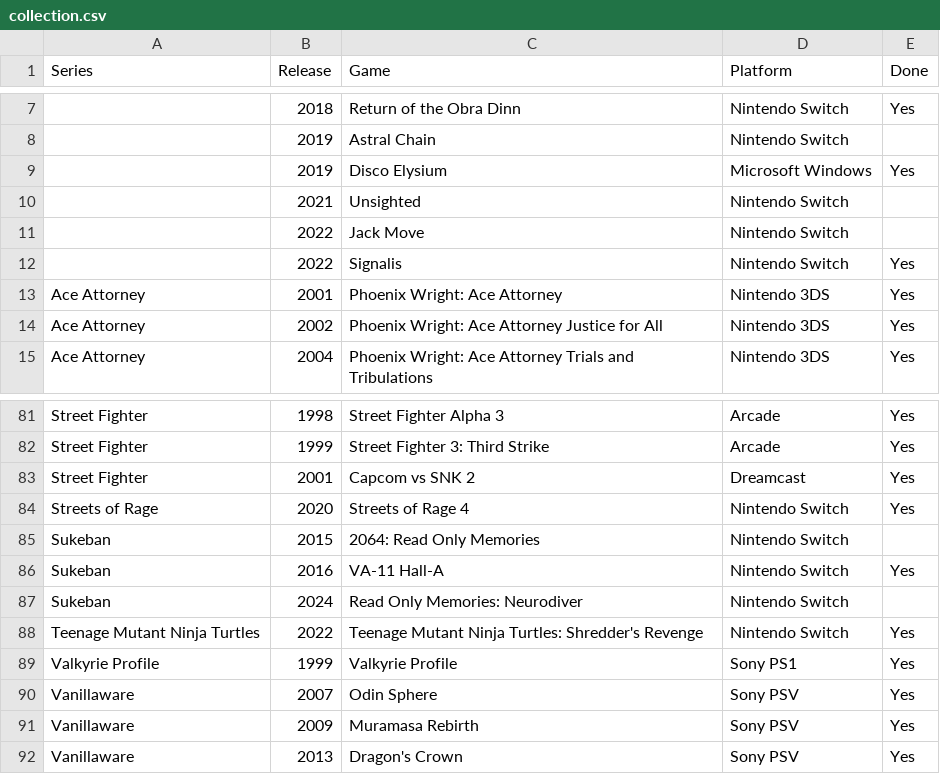
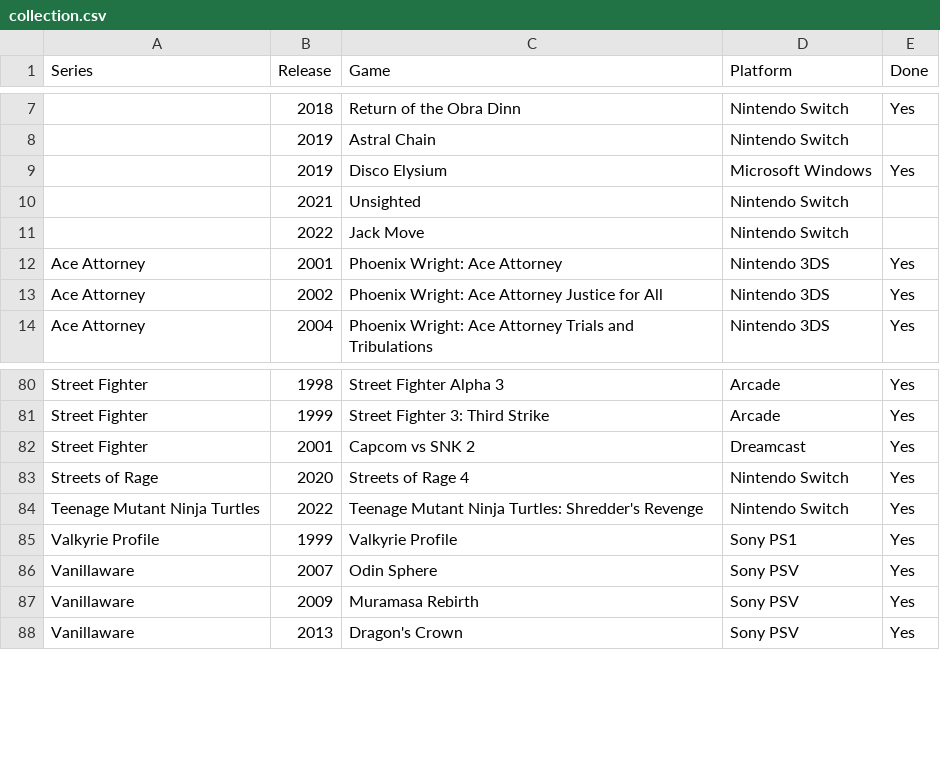
Before and after one commit to seriouslyunderappreciated/seriouslyunderappreciated.github.io, a CSV file: resources/collection.csv, drawn as a sheet; only a part is shown, gaps mark what is left out.

Commit message:
Update collection.csv

```diff
--- a/resources/collection.csv
+++ b/resources/collection.csv
@@ -11,3 +11,2 @@ Series,Release,Game,Platform,Done
 ,2022,Jack Move,Nintendo Switch,
-,2022,Signalis,Nintendo Switch,Yes
 Ace Attorney,2001,Phoenix Wright: Ace Attorney,Nintendo 3DS,Yes
@@ -84,5 +83,2 @@ Street Fighter,2001,Capcom vs SNK 2,Dreamcast,Yes
 Streets of Rage,2020,Streets of Rage 4,Nintendo Switch,Yes
-Sukeban,2015,2064: Read Only Memories,Nintendo Switch,
-Sukeban,2016,VA-11 Hall-A,Nintendo Switch,Yes
-Sukeban,2024,Read Only Memories: Neurodiver,Nintendo Switch,
 Teenage Mutant Ninja Turtles,2022,Teenage Mutant Ninja Turtles: Shredder's Revenge,Nintendo Switch,Yes
```
